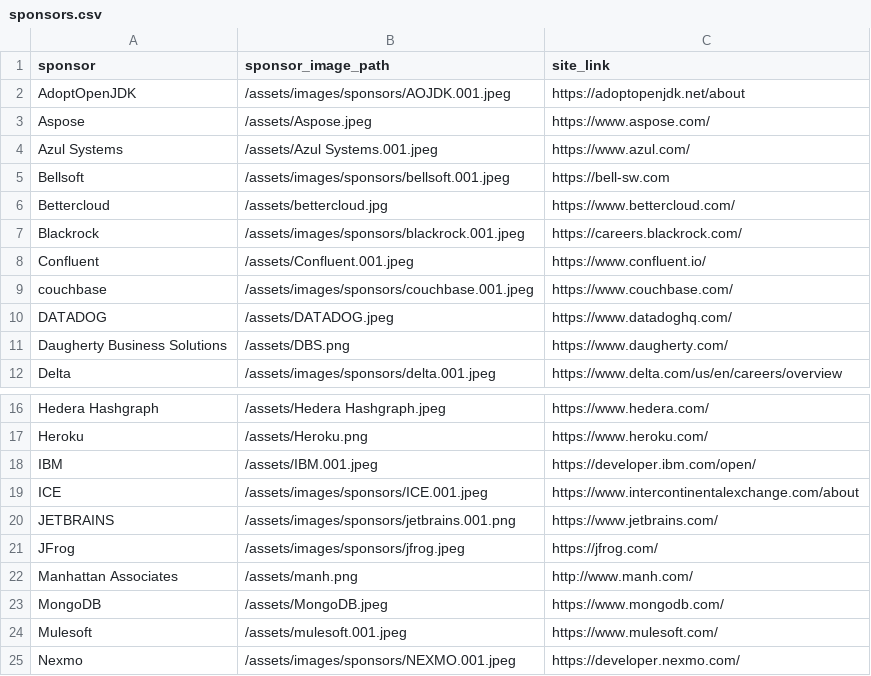
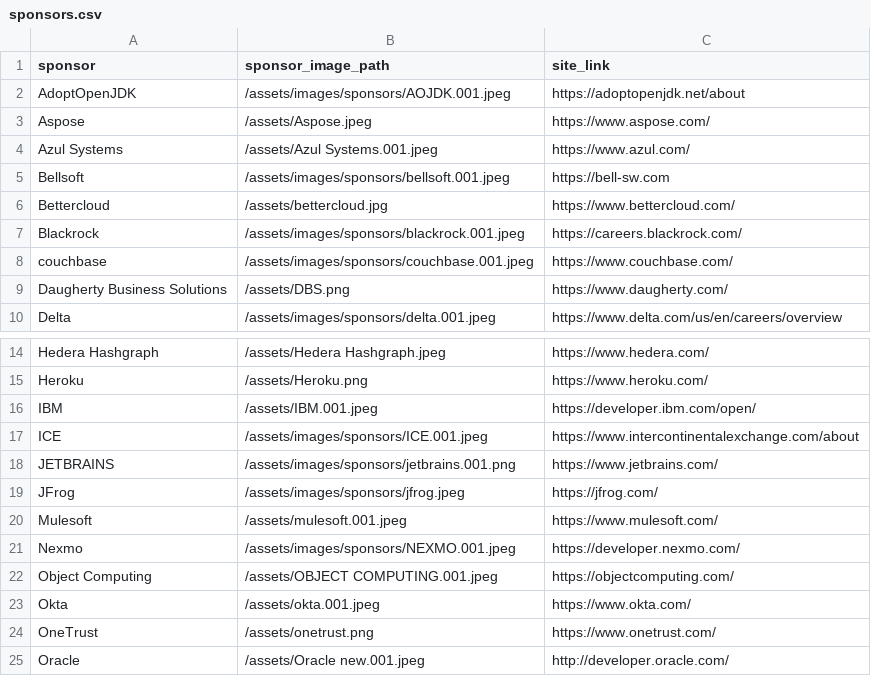
Before and after one commit to lauramoore/ajug_website, a CSV file: _data/sponsors.csv, drawn as a sheet; only a part is shown, gaps mark what is left out; the shorter side is filled out with more unchanged rows.

Commit message:
Updated '_data/sponsors.csv' via CloudCannon

```diff
--- a/_data/sponsors.csv
+++ b/_data/sponsors.csv
@@ -7,5 +7,3 @@ Bettercloud,/assets/bettercloud.jpg,https://www.bettercloud.com/
 Blackrock,/assets/images/sponsors/blackrock.001.jpeg,https://careers.blackrock.com/
-Confluent,/assets/Confluent.001.jpeg,https://www.confluent.io/
 couchbase,/assets/images/sponsors/couchbase.001.jpeg,https://www.couchbase.com/
-DATADOG,/assets/DATADOG.jpeg,https://www.datadoghq.com/
 Daugherty Business Solutions,/assets/DBS.png,https://www.daugherty.com/
@@ -21,4 +19,2 @@ JETBRAINS,/assets/images/sponsors/jetbrains.001.png,https://www.jetbrains.com/
 JFrog,/assets/images/sponsors/jfrog.jpeg,https://jfrog.com/
-Manhattan Associates,/assets/manh.png,http://www.manh.com/
-MongoDB,/assets/MongoDB.jpeg,https://www.mongodb.com/
 Mulesoft,/assets/mulesoft.001.jpeg,https://www.mulesoft.com/
```
